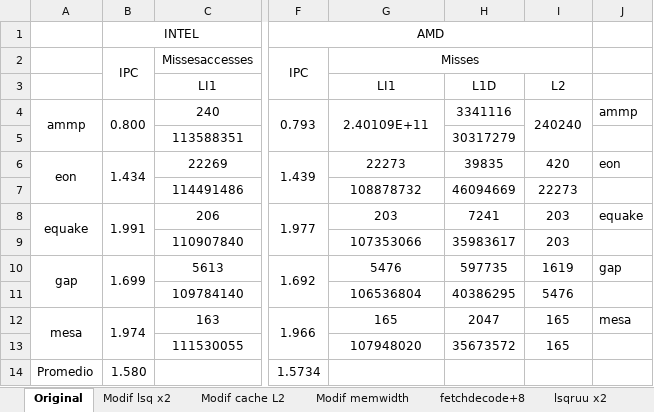
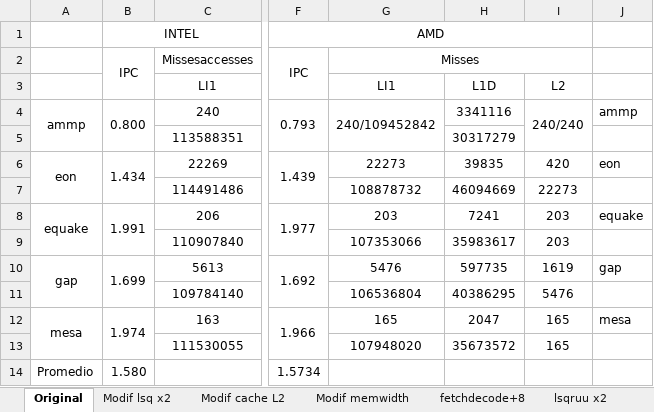
Before and after one commit to carlosmgv02/ACPrac1, an Excel workbook: Doc/Prac1.xlsx, sheet Original, drawn as a sheet; only a part is shown, gaps mark what is left out; values as stored, in another font and other column widths than the file's, no borders; charts and pictures not drawn; the diff names each change by its address in the sheet, - before the commit and + after, or states it on an @@ line.

```diff
--- a/Doc/Prac1.xlsx (sheet Original)
+++ b/Doc/Prac1.xlsx (sheet Original)
-G4: 2.40109E+11
+G4: 240/109452842
-I4: 240240
+I4: 240/240
```
Also changed, not shown: other sheet tabs, charts or pictures, 23 other files.
